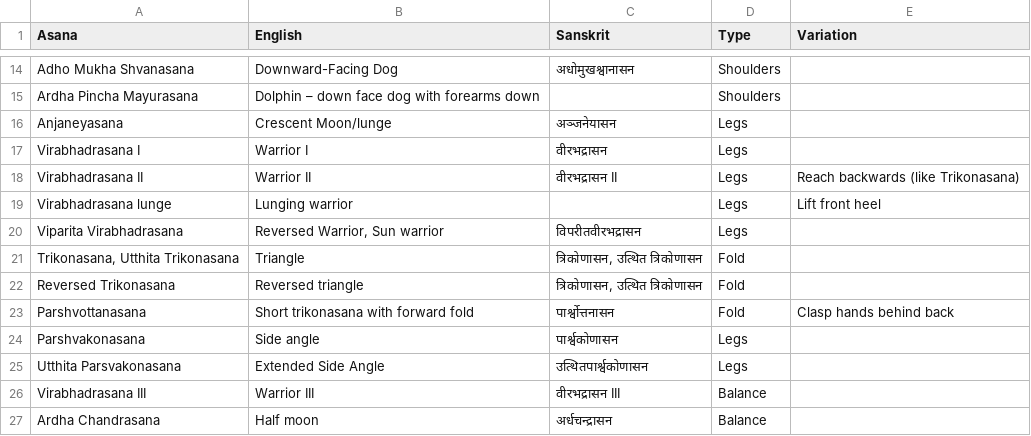
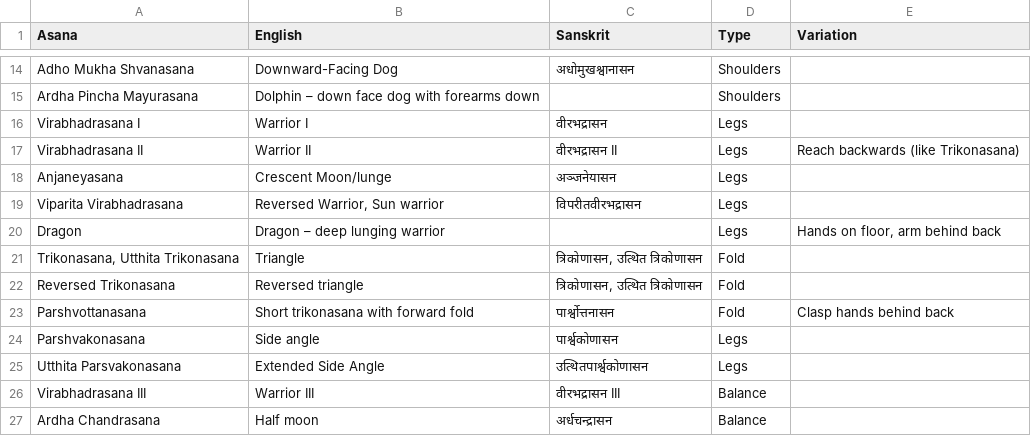
Before and after one commit to deanturpin/yogr, a CSV file: asana.csv, drawn as a sheet; only a part is shown, gaps mark what is left out.

Commit message:
Add dragon

```diff
--- a/asana.csv
+++ b/asana.csv
@@ -15,7 +15,7 @@ Adho Mukha Shvanasana,Downward-Facing Dog,अधोमुखश्वाना
 Ardha Pincha Mayurasana,Dolphin – down face dog with forearms down,,Shoulders,
-Anjaneyasana,Crescent Moon/lunge,अञ्जनेयासन,Legs,
 Virabhadrasana I,Warrior I,वीरभद्रासन,Legs,
 Virabhadrasana II,Warrior II,वीरभद्रासन II,Legs,Reach backwards (like Trikonasana)
-Virabhadrasana lunge,Lunging warrior,,Legs,Lift front heel
+Anjaneyasana,Crescent Moon/lunge,अञ्जनेयासन,Legs,
 Viparita Virabhadrasana,"Reversed Warrior, Sun warrior",विपरीतवीरभद्रासन,Legs,
+Dragon,Dragon – deep lunging warrior,,Legs,"Hands on floor, arm behind back"
 "Trikonasana, Utthita Trikonasana",Triangle,"त्रिकोणासन, उत्थित त्रिकोणासन",Fold,
```
